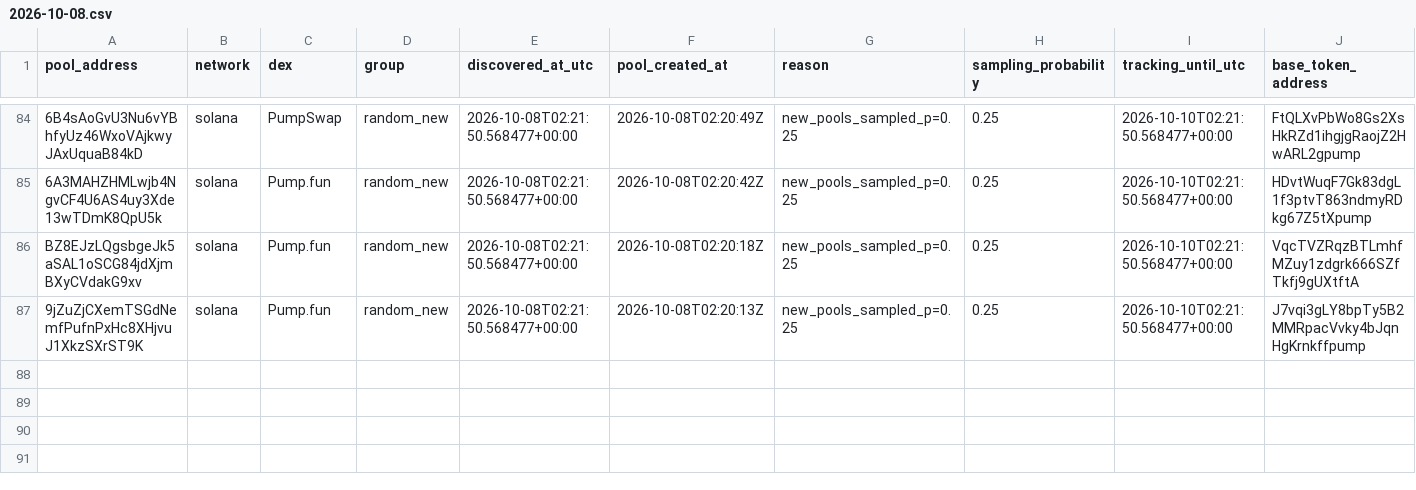
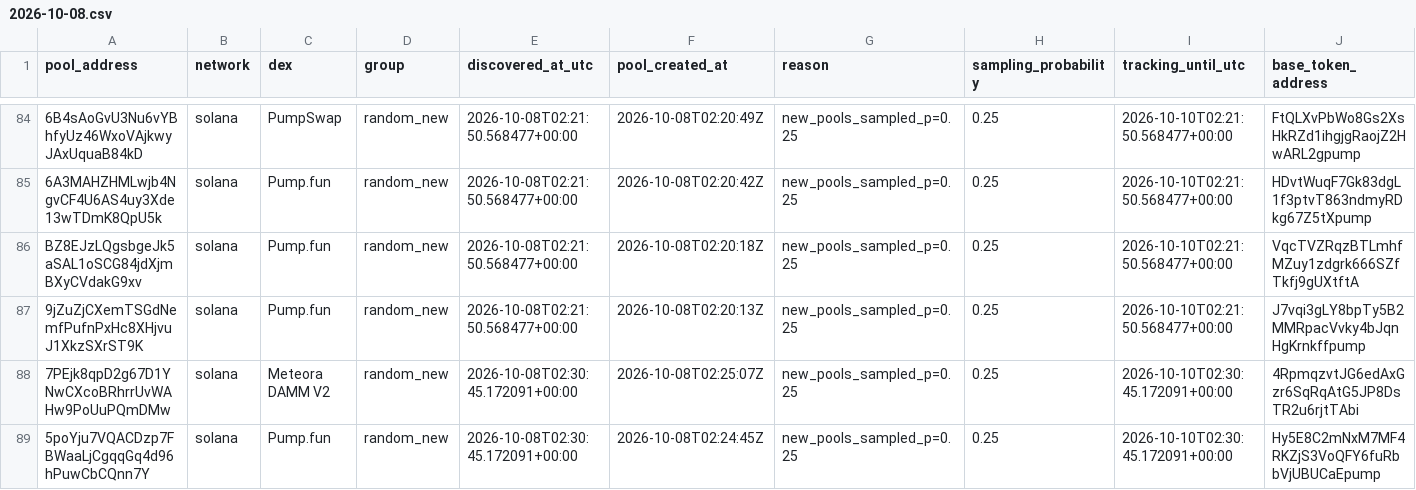
Before and after one commit to TheoooBa/Solana-Memecoin-Analysis, a CSV file: raw/pool_registry/2026-10-08.csv, drawn as a sheet; only a part is shown, gaps mark what is left out; rows hold the shown columns only; the diff names each change by its address in the sheet, - before the commit and + after, or states it on an @@ line.

```diff
--- a/raw/pool_registry/2026-10-08.csv
+++ b/raw/pool_registry/2026-10-08.csv
+row 88: 7PEjk8qpD2g67D1YNwCXcoBRhrrUvWAHw9PoUuPQmDMw | solana | Meteora DAMM V2 | random_new | 2026-10-08T02:30:45.172091+00:00 | 2026-10-08T02:25:07Z | new_pools_sampled_p=0.25 | 0.25 | 2026-10-10T02:30:45.172091+00:00 | 4RpmqzvtJG6edAxGzr6SqRqAtG5JP8DsTR2u6rjtTAbi
+row 89: 5poYju7VQACDzp7FBWaaLjCgqqGq4d96hPuwCbCQnn7Y | solana | Pump.fun | random_new | 2026-10-08T02:30:45.172091+00:00 | 2026-10-08T02:24:45Z | new_pools_sampled_p=0.25 | 0.25 | 2026-10-10T02:30:45.172091+00:00 | Hy5E8C2mNxM7MF4RKZjS3VoQFY6fuRbbVjUBUCaEpump
```
Also changed, not shown: logs/runs/2026-10-08.csv, raw/new_pool_ranks/2026-10-08.csv, 4 other files.
